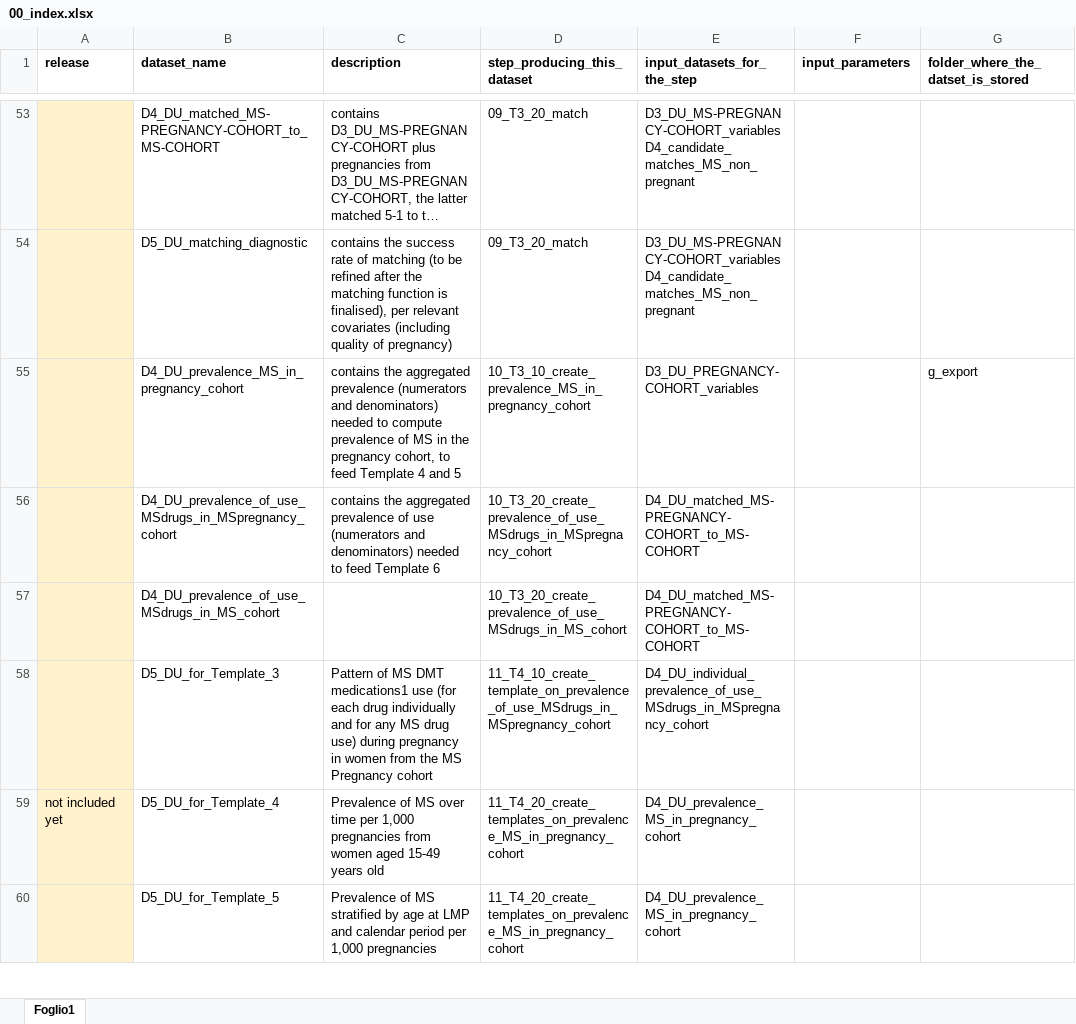
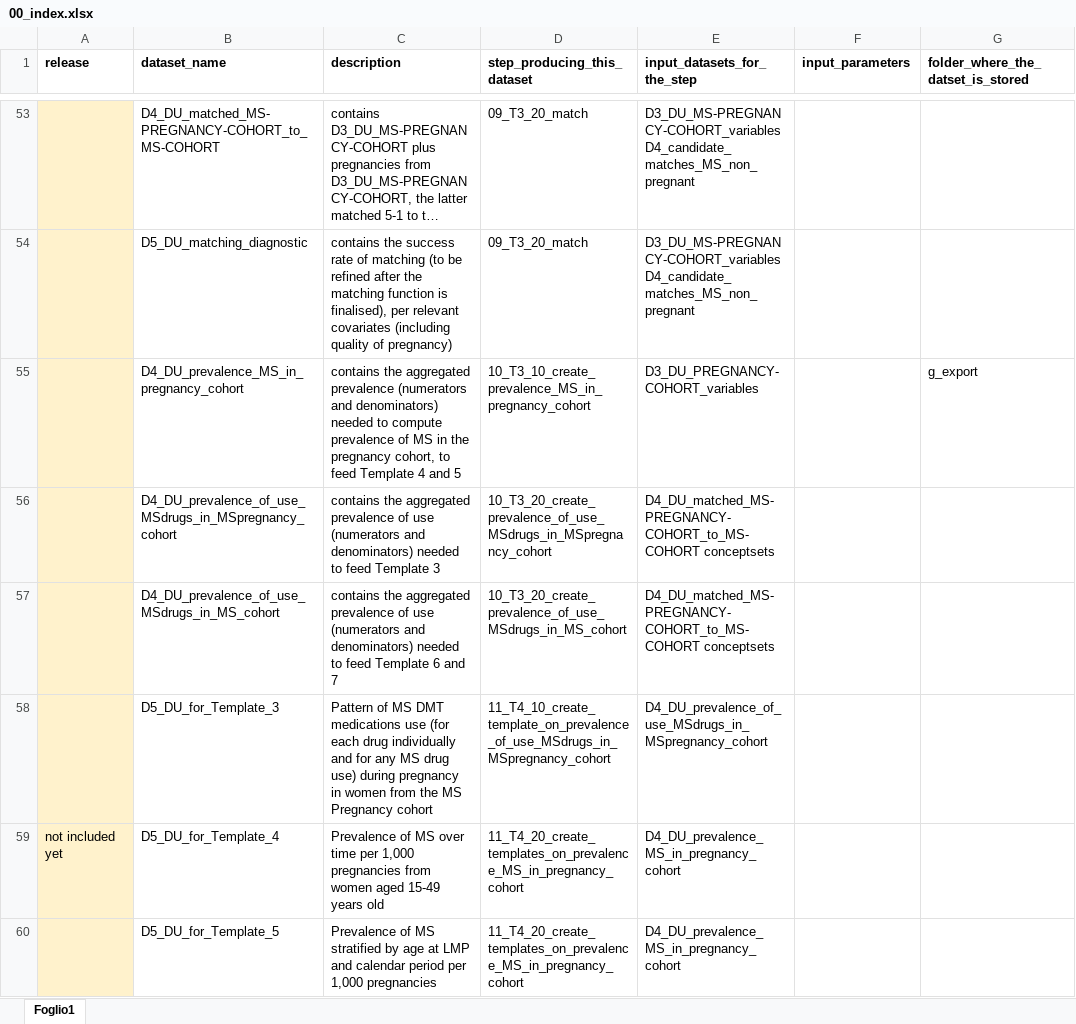
Before and after one commit to IMI-ConcePTION/DP3-MS-SLE, an Excel workbook: i_codebooks/00_index.xlsx, sheet Foglio1, drawn as a sheet; only a part is shown, gaps mark what is left out; long unchanged cells end in …; values as stored, in another font and other column widths than the file's, no borders; the diff covers the shown part only; the diff names each change by its address in the sheet, - before the commit and + after, or states it on an @@ line.

```diff
--- a/i_codebooks/00_index.xlsx (sheet Foglio1)
+++ b/i_codebooks/00_index.xlsx (sheet Foglio1)
-C56 (description): …feed Template 6
+C56 (description): …feed Template 3
-E56:E57 (input_datasets_for_the_step): D4_DU_matched_MS-PREGNANCY-COHORT_to_MS-COHORT
+E56:E57 (input_datasets_for_the_step): D4_DU_matched_MS-PREGNANCY-COHORT_to_MS-COHORT conceptsets
-C57 (description): (empty)
+C57 (description): contains the aggregated prevalence of use (numerators and denominators) needed to feed Template 6 and 7
-C58 (description): …MS DMT medications1 use (for…
+C58 (description): …MS DMT medications use (for…
-E58 (input_datasets_for_the_step): D4_DU_individual_prevalence_of_use_MSdrugs_in_MSpregnancy_cohort
+E58 (input_datasets_for_the_step): D4_DU_prevalence_of_use_MSdrugs_in_MSpregnancy_cohort
```
Also changed, not shown: 1 added row and 1 edited cell elsewhere in this sheet, i_codebooks/D4_DU_matched_MS-PREGNANCY-COHORT_to_MS-COHORT.xlsx, i_codebooks/D4_DU_prevalence_of_use_MSdrugs_in_MS_cohort.xlsx, 4 other files.
